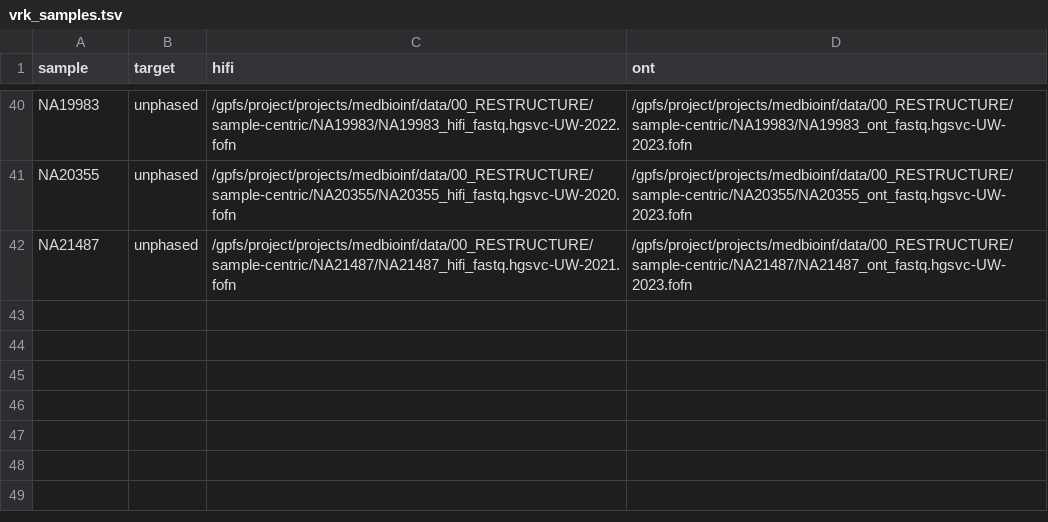
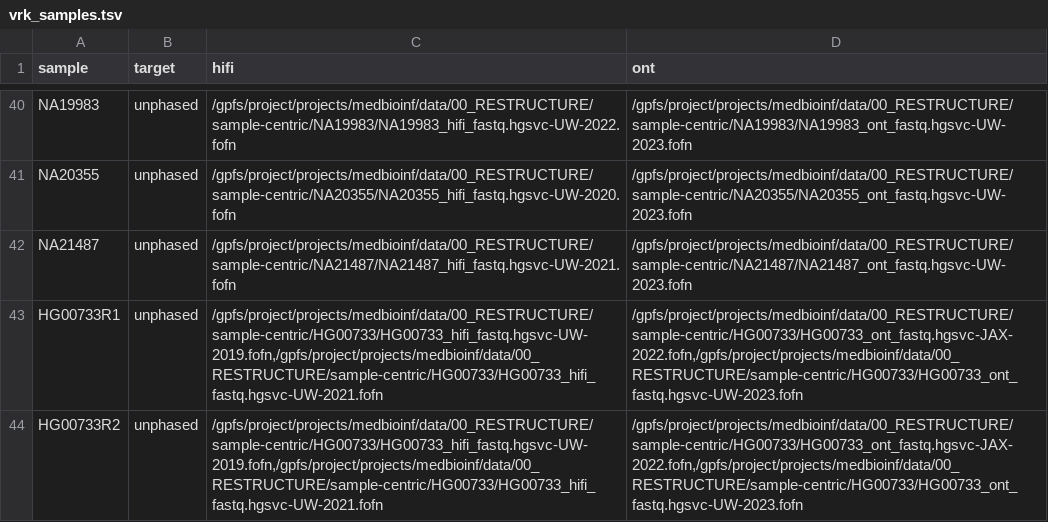
Before and after one commit to core-unit-bioinformatics/project-run-hgsvc-hybrid-assemblies, a TSV file: samples/vrk_samples.tsv, drawn as a sheet; only a part is shown, gaps mark what is left out; the diff names each change by its address in the sheet, - before the commit and + after, or states it on an @@ line.

Commit message:
add self-robustness test samples to sample sheet

```diff
--- a/samples/vrk_samples.tsv
+++ b/samples/vrk_samples.tsv
+row 43: HG00733R1 | unphased | /gpfs/project/projects/medbioinf/data/00_RESTRUCTURE/sample-centric/HG00733/HG00733_hifi_fastq.hgsvc-UW-2019.fofn,/gpfs/project/projects/medbioinf/data/00_RESTRUCTURE/sample-centric/HG00733/HG00733_hifi_fastq.hgsvc-UW-2021.fofn | /gpfs/project/projects/medbioinf/data/00_RESTRUCTURE/sample-centric/HG00733/HG00733_ont_fastq.hgsvc-JAX-2022.fofn,/gpfs/project/projects/medbioinf/data/00_RESTRUCTURE/sample-centric/HG00733/HG00733_ont_fastq.hgsvc-UW-2023.fofn
+row 44: HG00733R2 | unphased | /gpfs/project/projects/medbioinf/data/00_RESTRUCTURE/sample-centric/HG00733/HG00733_hifi_fastq.hgsvc-UW-2019.fofn,/gpfs/project/projects/medbioinf/data/00_RESTRUCTURE/sample-centric/HG00733/HG00733_hifi_fastq.hgsvc-UW-2021.fofn | /gpfs/project/projects/medbioinf/data/00_RESTRUCTURE/sample-centric/HG00733/HG00733_ont_fastq.hgsvc-JAX-2022.fofn,/gpfs/project/projects/medbioinf/data/00_RESTRUCTURE/sample-centric/HG00733/HG00733_ont_fastq.hgsvc-UW-2023.fofn
```
